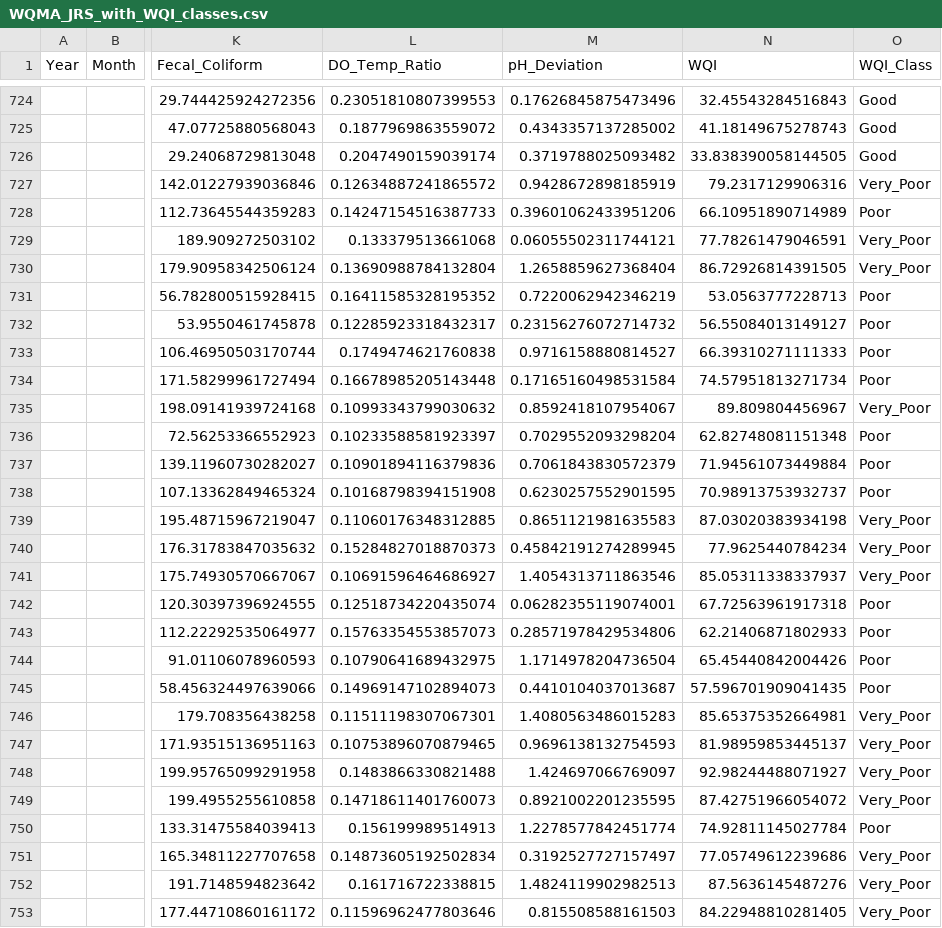
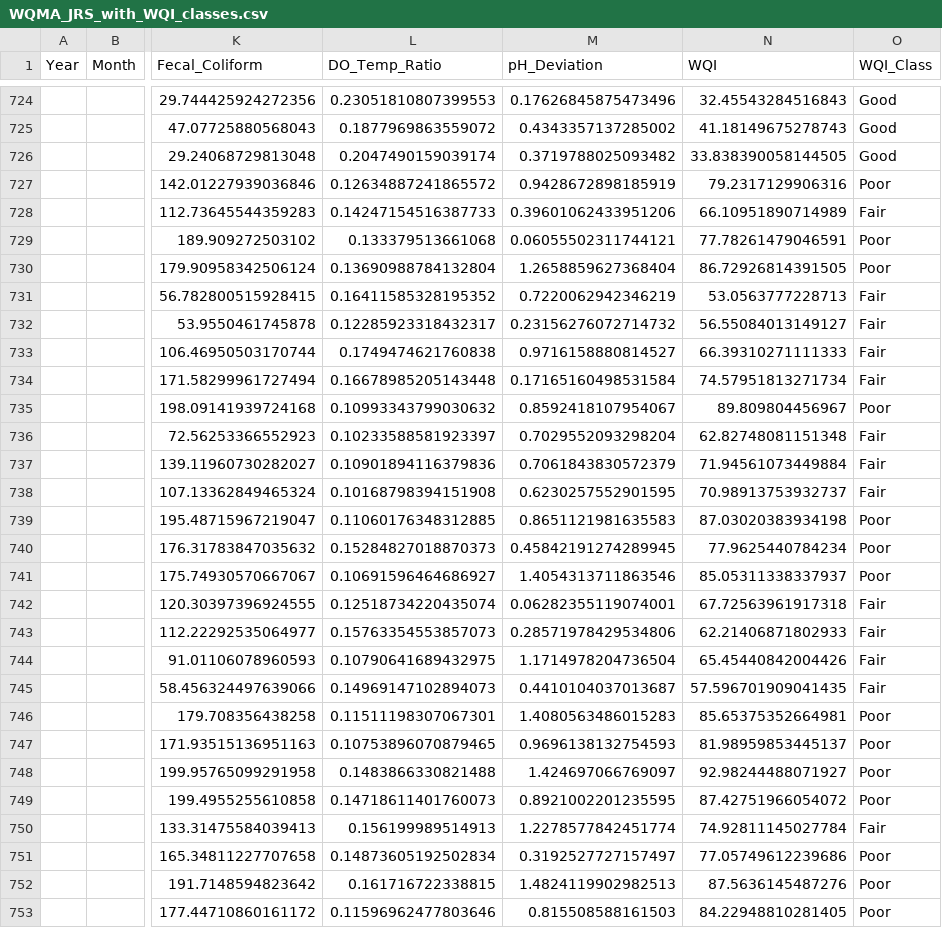
Before and after one commit to laymedabe/water_analysis-, a CSV file: outputs/WQMA_JRS_with_WQI_classes.csv, drawn as a sheet; only a part is shown, gaps mark what is left out; the diff covers the shown part only; the diff names each change by its address in the sheet, - before the commit and + after, or states it on an @@ line.

```diff
--- a/outputs/WQMA_JRS_with_WQI_classes.csv
+++ b/outputs/WQMA_JRS_with_WQI_classes.csv
-O727 (WQI_Class): Very_Poor
+O727 (WQI_Class): Poor
-O728 (WQI_Class): Poor
+O728 (WQI_Class): Fair
-O729:O730 (WQI_Class): Very_Poor
+O729:O730 (WQI_Class): Poor
-O731:O734 (WQI_Class): Poor
+O731:O734 (WQI_Class): Fair
-O735 (WQI_Class): Very_Poor
+O735 (WQI_Class): Poor
-O736:O738 (WQI_Class): Poor
+O736:O738 (WQI_Class): Fair
-O739:O741 (WQI_Class): Very_Poor
+O739:O741 (WQI_Class): Poor
-O742:O745 (WQI_Class): Poor
+O742:O745 (WQI_Class): Fair
-O746:O749 (WQI_Class): Very_Poor
+O746:O749 (WQI_Class): Poor
-O750 (WQI_Class): Poor
+O750 (WQI_Class): Fair
-O751:O753 (WQI_Class): Very_Poor
+O751:O753 (WQI_Class): Poor
```
Also changed, not shown: 19 edited cells elsewhere in this file, outputs/model_results.csv, 7 other files.
